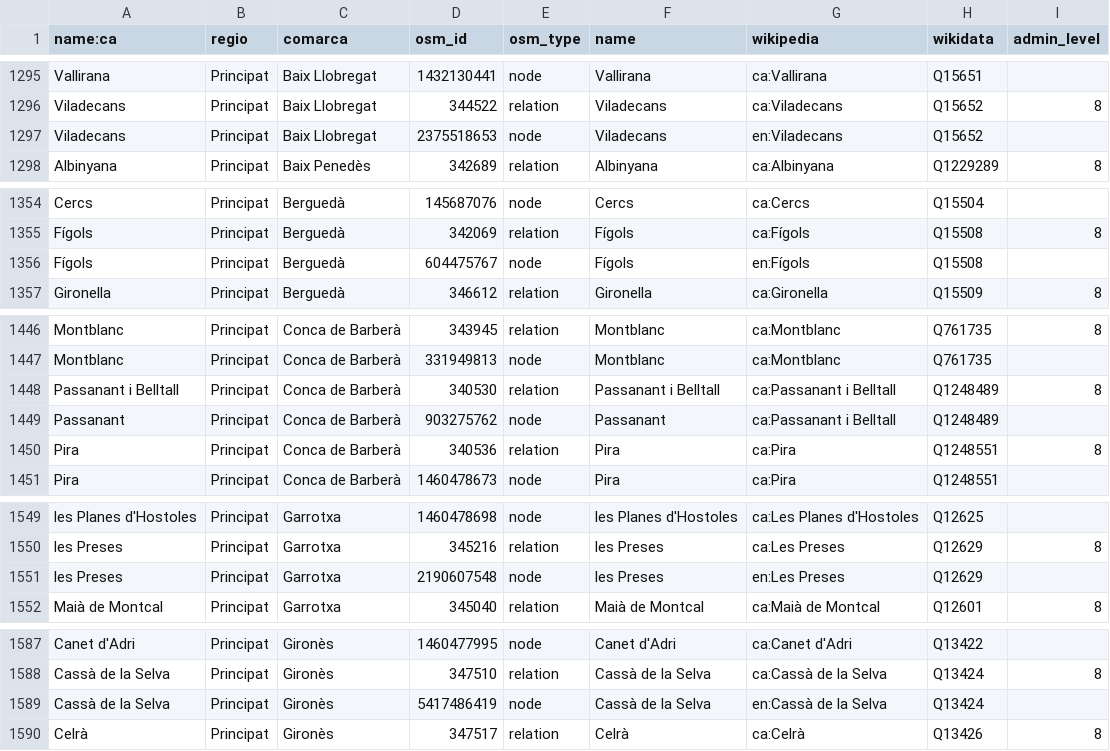
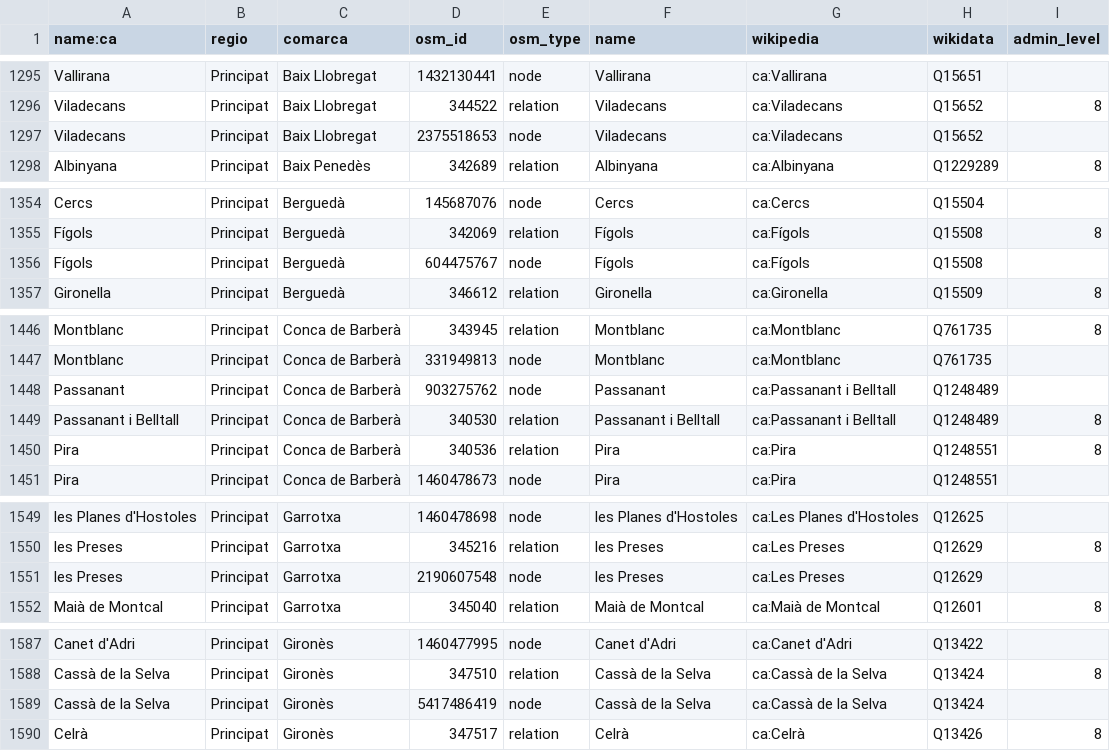
Before and after one commit to OSM-Catalan/monitorOSM, a TSV file: data-raw/municipis.tsv, drawn as a sheet; only a part is shown, gaps mark what is left out; the diff covers the shown part only.

Commit message:
Canvia wikipedia en -> ca

```diff
--- a/data-raw/municipis.tsv
+++ b/data-raw/municipis.tsv
@@ -1296,3 +1296,3 @@
 "Viladecans"	"Principat"	"Baix Llobregat"	"344522"	"relation"	"Viladecans"	"ca:Viladecans"	"Q15652"	"8"
-"Viladecans"	"Principat"	"Baix Llobregat"	"2375518653"	"node"	"Viladecans"	"en:Viladecans"	"Q15652"	
+"Viladecans"	"Principat"	"Baix Llobregat"	"2375518653"	"node"	"Viladecans"	"ca:Viladecans"	"Q15652"	
 "Albinyana"	"Principat"	"Baix Penedès"	"342689"	"relation"	"Albinyana"	"ca:Albinyana"	"Q1229289"	"8"
@@ -1355,3 +1355,3 @@
 "Fígols"	"Principat"	"Berguedà"	"342069"	"relation"	"Fígols"	"ca:Fígols"	"Q15508"	"8"
-"Fígols"	"Principat"	"Berguedà"	"604475767"	"node"	"Fígols"	"en:Fígols"	"Q15508"	
+"Fígols"	"Principat"	"Berguedà"	"604475767"	"node"	"Fígols"	"ca:Fígols"	"Q15508"	
 "Gironella"	"Principat"	"Berguedà"	"346612"	"relation"	"Gironella"	"ca:Gironella"	"Q15509"	"8"
@@ -1447,4 +1447,4 @@
 "Montblanc"	"Principat"	"Conca de Barberà"	"331949813"	"node"	"Montblanc"	"ca:Montblanc"	"Q761735"	
-"Passanant i Belltall"	"Principat"	"Conca de Barberà"	"340530"	"relation"	"Passanant i Belltall"	"ca:Passanant i Belltall"	"Q1248489"	"8"
 "Passanant"	"Principat"	"Conca de Barberà"	"903275762"	"node"	"Passanant"	"ca:Passanant i Belltall"	"Q1248489"	
+"Passanant i Belltall"	"Principat"	"Conca de Barberà"	"340530"	"relation"	"Passanant i Belltall"	"ca:Passanant i Belltall"	"Q1248489"	"8"
 "Pira"	"Principat"	"Conca de Barberà"	"340536"	"relation"	"Pira"	"ca:Pira"	"Q1248551"	"8"
@@ -1550,3 +1550,3 @@
 "les Preses"	"Principat"	"Garrotxa"	"345216"	"relation"	"les Preses"	"ca:Les Preses"	"Q12629"	"8"
-"les Preses"	"Principat"	"Garrotxa"	"2190607548"	"node"	"les Preses"	"en:Les Preses"	"Q12629"	
+"les Preses"	"Principat"	"Garrotxa"	"2190607548"	"node"	"les Preses"	"ca:Les Preses"	"Q12629"	
 "Maià de Montcal"	"Principat"	"Garrotxa"	"345040"	"relation"	"Maià de Montcal"	"ca:Maià de Montcal"	"Q12601"	"8"
@@ -1588,3 +1588,3 @@
 "Cassà de la Selva"	"Principat"	"Gironès"	"347510"	"relation"	"Cassà de la Selva"	"ca:Cassà de la Selva"	"Q13424"	"8"
-"Cassà de la Selva"	"Principat"	"Gironès"	"5417486419"	"node"	"Cassà de la Selva"	"en:Cassà de la Selva"	"Q13424"	
+"Cassà de la Selva"	"Principat"	"Gironès"	"5417486419"	"node"	"Cassà de la Selva"	"ca:Cassà de la Selva"	"Q13424"	
 "Celrà"	"Principat"	"Gironès"	"347517"	"relation"	"Celrà"	"ca:Celrà"	"Q13426"	"8"
```
Also changed, not shown: 5 moved rows and 19 edited cells elsewhere in this file.
